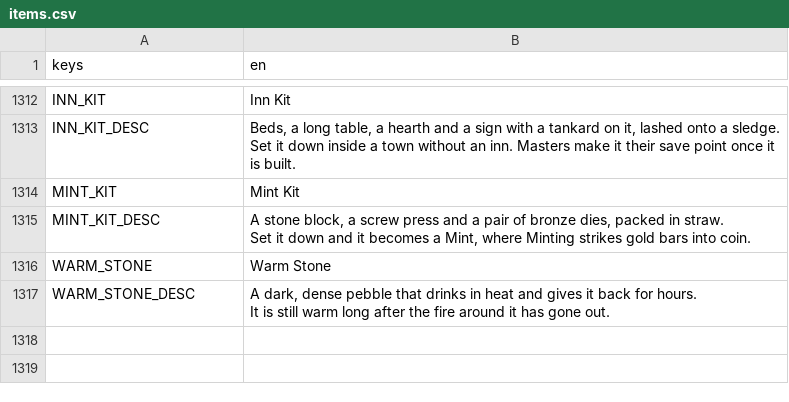
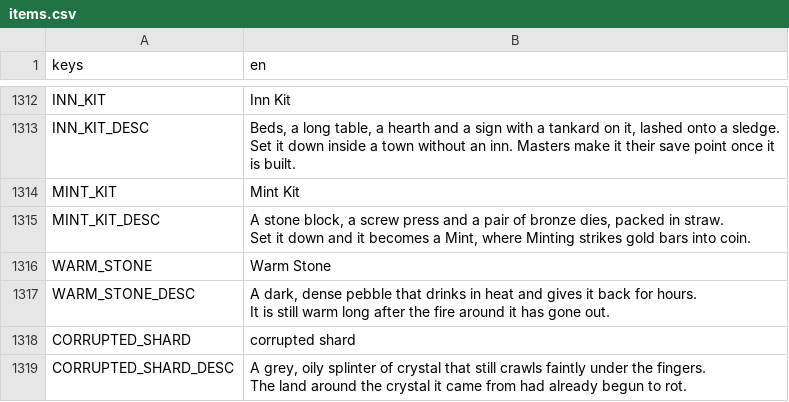
Before and after one commit to tfelix/bestia-behemoth, a CSV file: bestia-client/src/Localization/items.csv, drawn as a sheet; only a part is shown, gaps mark what is left out; ↵ is a line break in a cell; the diff names each change by its address in the sheet, - before the commit and + after, or states it on an @@ line.

```diff
--- a/bestia-client/src/Localization/items.csv
+++ b/bestia-client/src/Localization/items.csv
+row 1318: CORRUPTED_SHARD | corrupted shard
+row 1319: CORRUPTED_SHARD_DESC | A grey, oily splinter of crystal that still crawls faintly under the fingers. ↵ The land around the crystal it came from had already begun to rot.
```
Also changed, not shown: bestia-client/src/Localization/bestias.csv, 21 other files.
